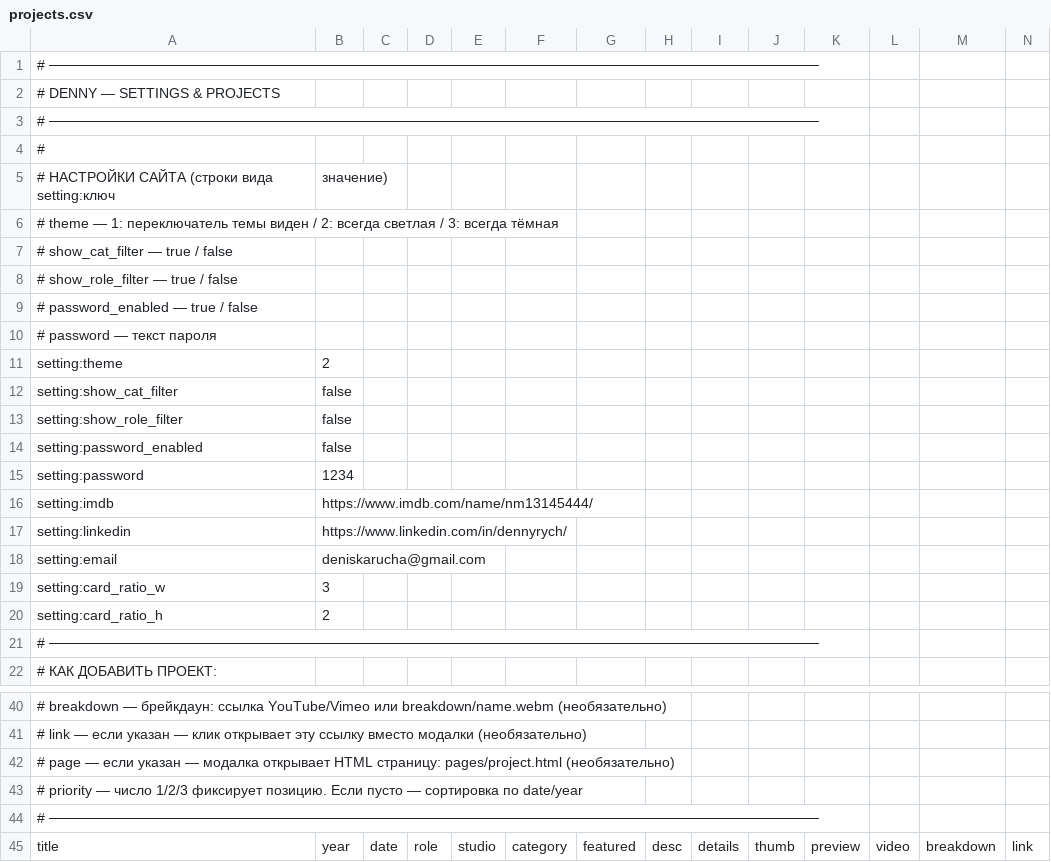
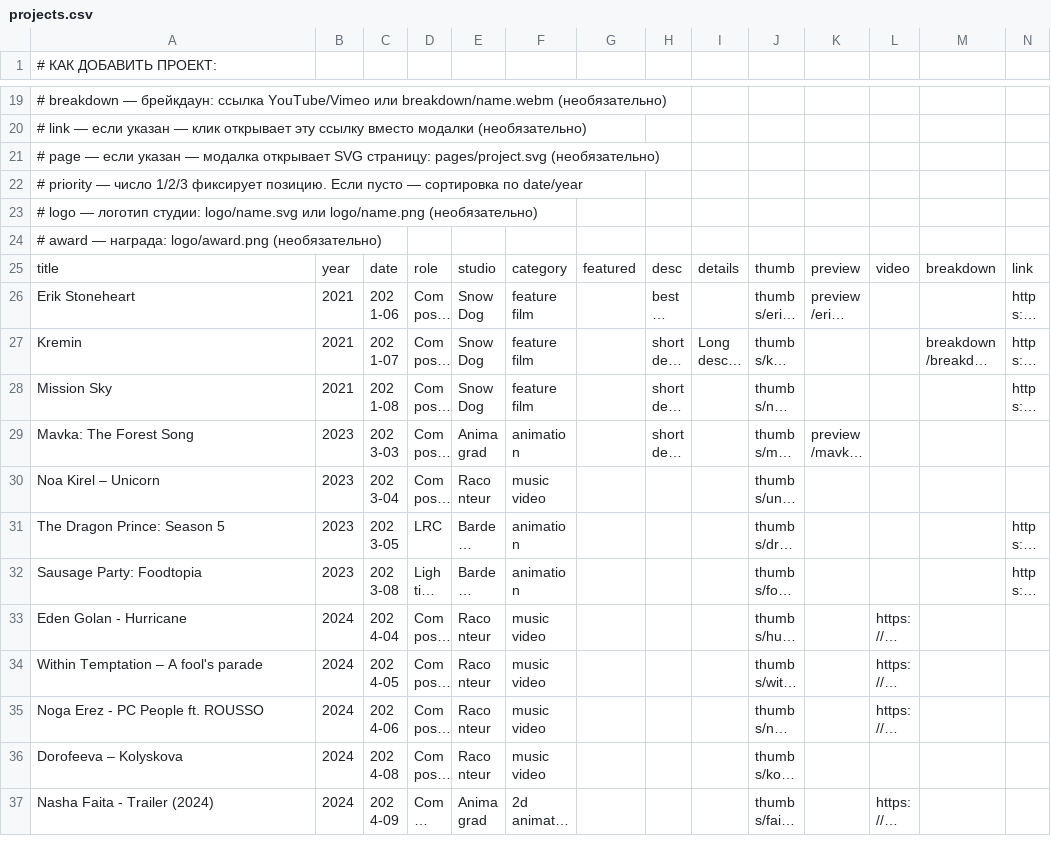
Before and after one commit to denny-hand/denny-hand.github.io, a CSV file: projects.csv, drawn as a sheet; only a part is shown, gaps mark what is left out; the shorter side is filled out with more unchanged rows; long unchanged cells end in …; removed rows and columns are numbered as before the commit, all else as after; rows hold the shown columns only; the diff names each change by its address in the sheet, - before the commit and + after, or states it on an @@ line.

```diff
--- a/projects.csv
+++ b/projects.csv
-row 1: # ─────────────────────────────────────────────────────────────────────────────
-row 2: # DENNY — SETTINGS & PROJECTS
-row 3: # ─────────────────────────────────────────────────────────────────────────────
-row 4: #
-row 5: # НАСТРОЙКИ САЙТА (строки вида setting:ключ | значение)
-row 6: # theme — 1: переключатель темы виден / 2: всегда светлая / 3: всегда тёмная
-row 7: # show_cat_filter — true / false
-row 8: # show_role_filter — true / false
-row 9: # password_enabled — true / false
-row 10: # password — текст пароля
-row 11: setting:theme | 2
-row 12: setting:show_cat_filter | false
-row 13: setting:show_role_filter | false
-row 14: setting:password_enabled | false
-row 15: setting:password | 1234
-row 16: setting:imdb | https://www.imdb.com/name/nm13145444/
-row 17: setting:linkedin | https://www.linkedin.com/in/dennyrych/
-row 18: setting:email | deniskarucha@gmail.com
-row 19: setting:card_ratio_w | 3
-row 20: setting:card_ratio_h | 2
-row 21: # ─────────────────────────────────────────────────────────────────────────────
-A21: …модалка открывает HTML страницу: pages/project.html (необязательно)
+A21: …модалка открывает SVG страницу: pages/project.svg (необязательно)
-A23: # ─────────────────────────────────────────────────────────────────────────────
+A23: # logo — логотип студии: logo/name.svg или logo/name.png (необязательно)
+row 24: # award — награда: logo/award.png (необязательно)
```
Also changed, not shown: 4 other files.
